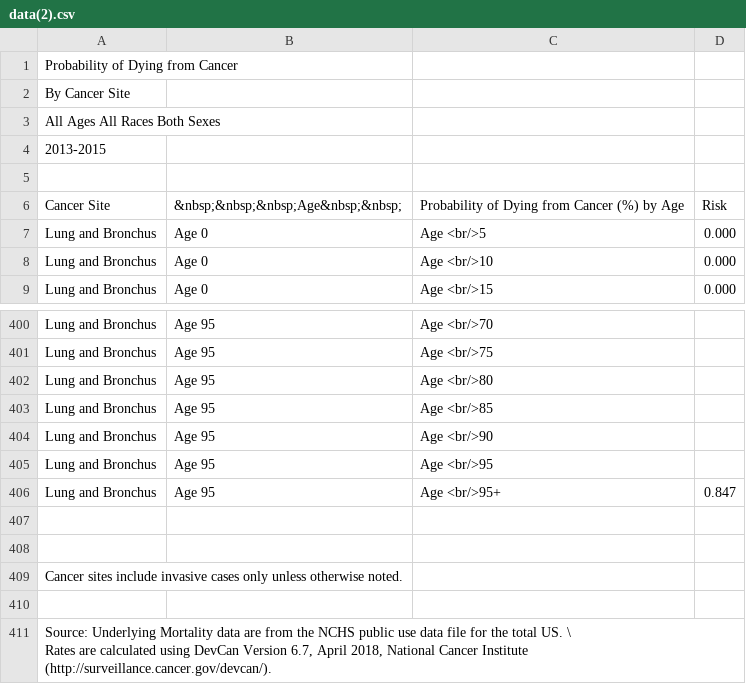
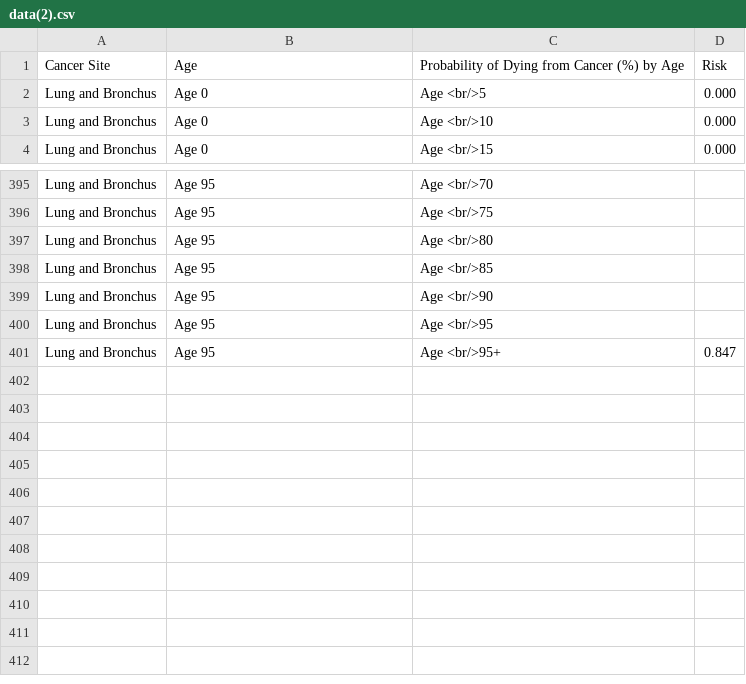
Before and after one commit to star7777777/comp-project-, a CSV file: data(2).csv, drawn as a sheet; only a part is shown, gaps mark what is left out.

Commit message:
Update data(2).csv

```diff
--- a/data(2).csv
+++ b/data(2).csv
@@ -1,7 +1,2 @@
-Probability of Dying from Cancer
-By Cancer Site
-All Ages  All Races  Both Sexes
-2013-2015
-
-"Cancer Site","&nbsp;&nbsp;&nbsp;Age&nbsp;&nbsp;","Probability of Dying from Cancer (%) by Age","Risk"
+"Cancer Site","Age","Probability of Dying from Cancer (%) by Age","Risk"
 "Lung and Bronchus","Age 0","Age <br/>5",0.000
@@ -406,7 +401 @@ All Ages  All Races  Both Sexes
 "Lung and Bronchus","Age 95","Age <br/>95+",0.847
-
-
-"Cancer sites include invasive cases only unless otherwise noted."
-
-"Source: Underlying Mortality data are from the NCHS public use data file for the total US. \
-Rates are calculated using DevCan Version 6.7, April 2018, National Cancer Institute (http://surveillance.cancer.gov/devcan/)."
```
